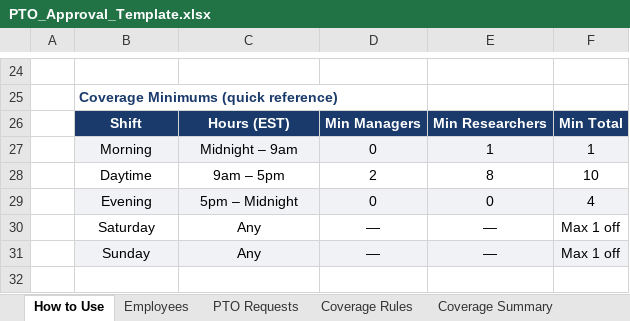
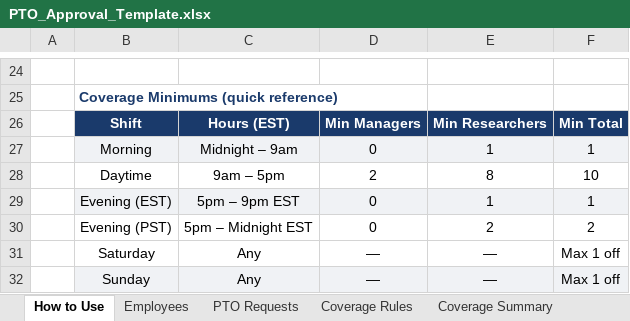
Before and after one commit to LBaldwin08/Claude-Code, an Excel workbook: pto-app/PTO_Approval_Template.xlsx, sheet How to Use, drawn as a sheet; only a part is shown, gaps mark what is left out; values as stored, in another font and other column widths than the file's, no borders; removed rows and columns are numbered as before the commit, all else as after; the diff names each change by its address in the sheet, - before the commit and + after, or states it on an @@ line.

```diff
--- a/pto-app/PTO_Approval_Template.xlsx (sheet How to Use)
+++ b/pto-app/PTO_Approval_Template.xlsx (sheet How to Use)
-row 29:  | Evening | 5pm – Midnight | 0 | 0 | 4
+row 29:  | Evening (EST) | 5pm – 9pm EST | 0 | 1 | 1
+row 30:  | Evening (PST) | 5pm – Midnight EST | 0 | 2 | 2
```
Also changed, not shown: sheet Coverage Rules, sheet Coverage Summary.
